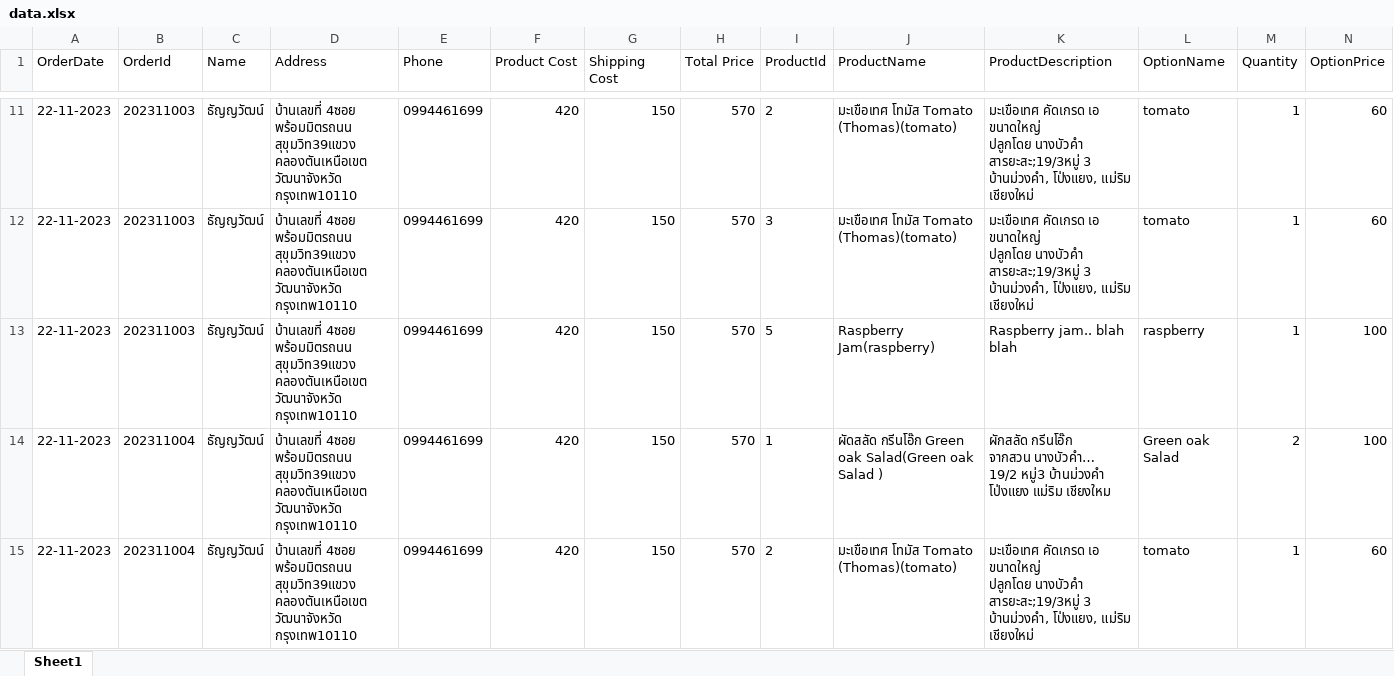
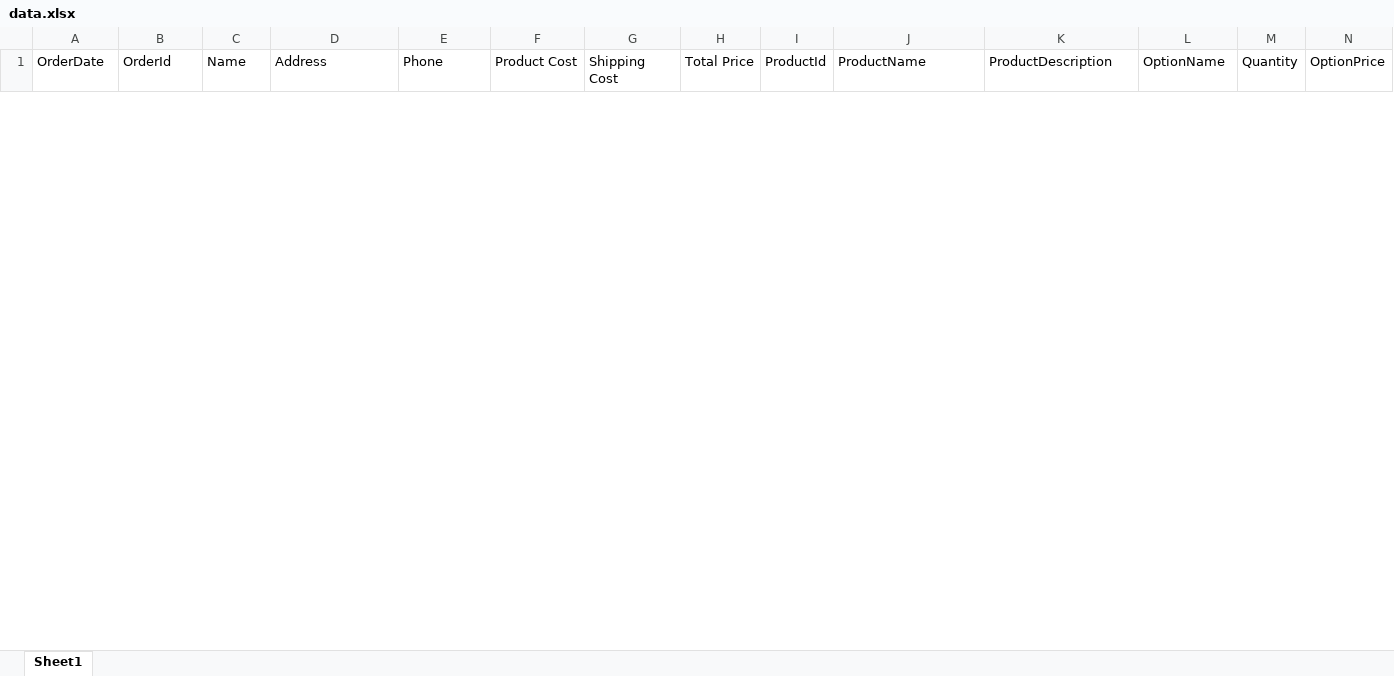
Before and after one commit to maxpojchapol/poc_monbaree, an Excel workbook: static/file/data.xlsx, sheet Sheet1, drawn as a sheet; only a part is shown, gaps mark what is left out; values as stored, in another font and other column widths than the file's, no borders; removed rows and columns are numbered as before the commit, all else as after; rows hold the shown columns only; ↵ is a line break in a cell; the diff covers the shown part only; the diff names each change by its address in the sheet, - before the commit and + after, or states it on an @@ line.

```diff
--- a/static/file/data.xlsx (sheet Sheet1)
+++ b/static/file/data.xlsx (sheet Sheet1)
-row 11: 22-11-2023 | 202311003 | ธัญญวัฒน์ | บ้านเลขที่ 4ซอย พร้อมมิตรถนน สุขุมวิท39แขวง คลองตันเหนือเขต วัฒนาจังหวัด กรุงเทพ10110 | 0994461699 | 420 | 150 | 570 | 2 | มะเขือเทศ โทมัส Tomato (Thomas)(tomato) | มะเขือเทศ คัดเกรด เอ ขนาดใหญ่ ↵ ปลูกโดย นางบัวคำ สารยะสะ;19/3หมู่ 3 บ้านม่วงคำ, โป่งแยง, แม่ริม เชียงใหม่ | tomato | 1 | 60
-row 12: 22-11-2023 | 202311003 | ธัญญวัฒน์ | บ้านเลขที่ 4ซอย พร้อมมิตรถนน สุขุมวิท39แขวง คลองตันเหนือเขต วัฒนาจังหวัด กรุงเทพ10110 | 0994461699 | 420 | 150 | 570 | 3 | มะเขือเทศ โทมัส Tomato (Thomas)(tomato) | มะเขือเทศ คัดเกรด เอ ขนาดใหญ่ ↵ ปลูกโดย นางบัวคำ สารยะสะ;19/3หมู่ 3 บ้านม่วงคำ, โป่งแยง, แม่ริม เชียงใหม่ | tomato | 1 | 60
-row 13: 22-11-2023 | 202311003 | ธัญญวัฒน์ | บ้านเลขที่ 4ซอย พร้อมมิตรถนน สุขุมวิท39แขวง คลองตันเหนือเขต วัฒนาจังหวัด กรุงเทพ10110 | 0994461699 | 420 | 150 | 570 | 5 | Raspberry Jam(raspberry) | Raspberry jam.. blah blah | raspberry | 1 | 100
-row 14: 22-11-2023 | 202311004 | ธัญญวัฒน์ | บ้านเลขที่ 4ซอย พร้อมมิตรถนน สุขุมวิท39แขวง คลองตันเหนือเขต วัฒนาจังหวัด กรุงเทพ10110 | 0994461699 | 420 | 150 | 570 | 1 | ผัดสลัด กรีนโอ๊ก Green oak Salad(Green oak Salad ) | ผักสลัด กรีนโอ๊ก ↵ จากสวน นางบัวคำ… ↵ 19/2 หมู่3 บ้านม่วงคำ โป่งแยง แม่ริม เชียงใหม | Green oak Salad | 2 | 100
-row 15: 22-11-2023 | 202311004 | ธัญญวัฒน์ | บ้านเลขที่ 4ซอย พร้อมมิตรถนน สุขุมวิท39แขวง คลองตันเหนือเขต วัฒนาจังหวัด กรุงเทพ10110 | 0994461699 | 420 | 150 | 570 | 2 | มะเขือเทศ โทมัส Tomato (Thomas)(tomato) | มะเขือเทศ คัดเกรด เอ ขนาดใหญ่ ↵ ปลูกโดย นางบัวคำ สารยะสะ;19/3หมู่ 3 บ้านม่วงคำ, โป่งแยง, แม่ริม เชียงใหม่ | tomato | 1 | 60
```
Also changed, not shown: 2 added rows and 20 removed rows elsewhere in this sheet, 3 other files.
